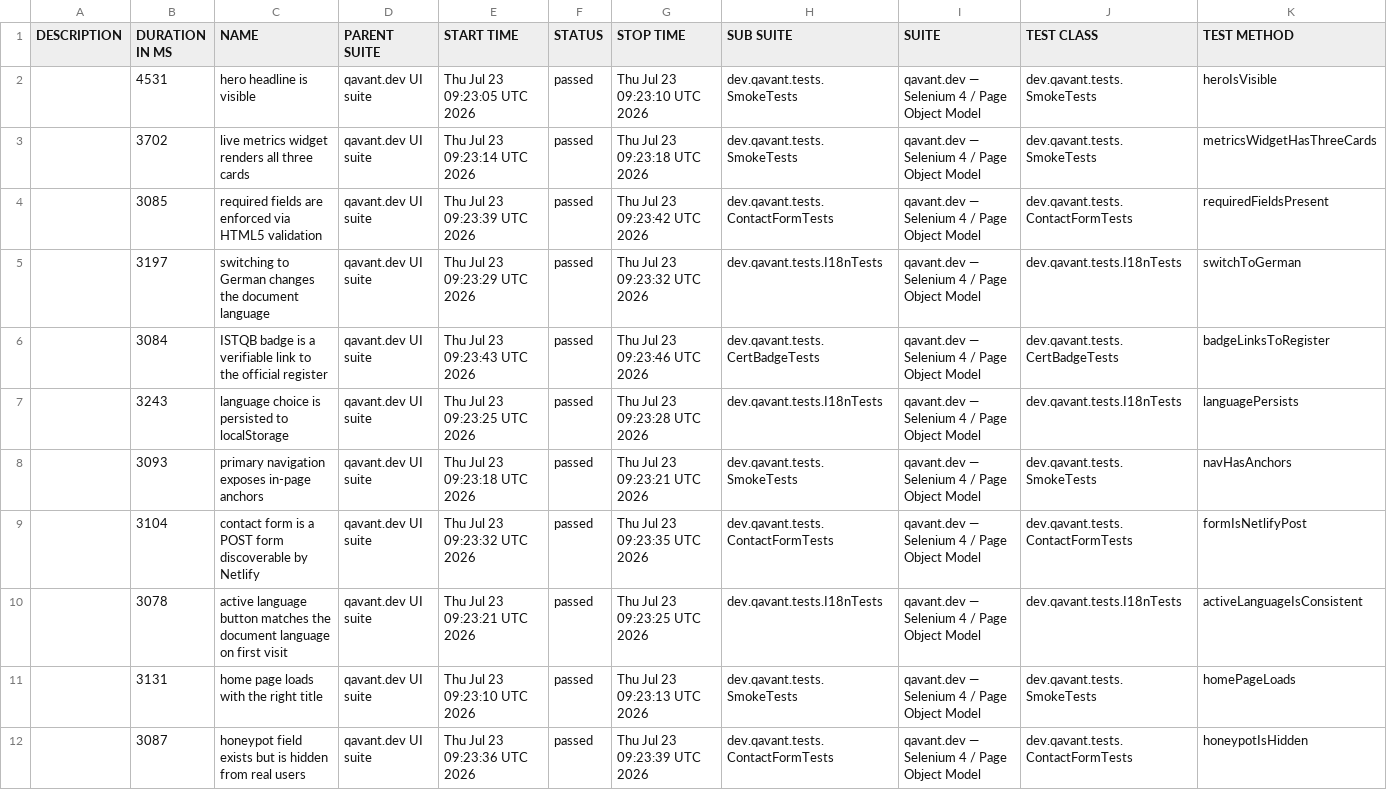
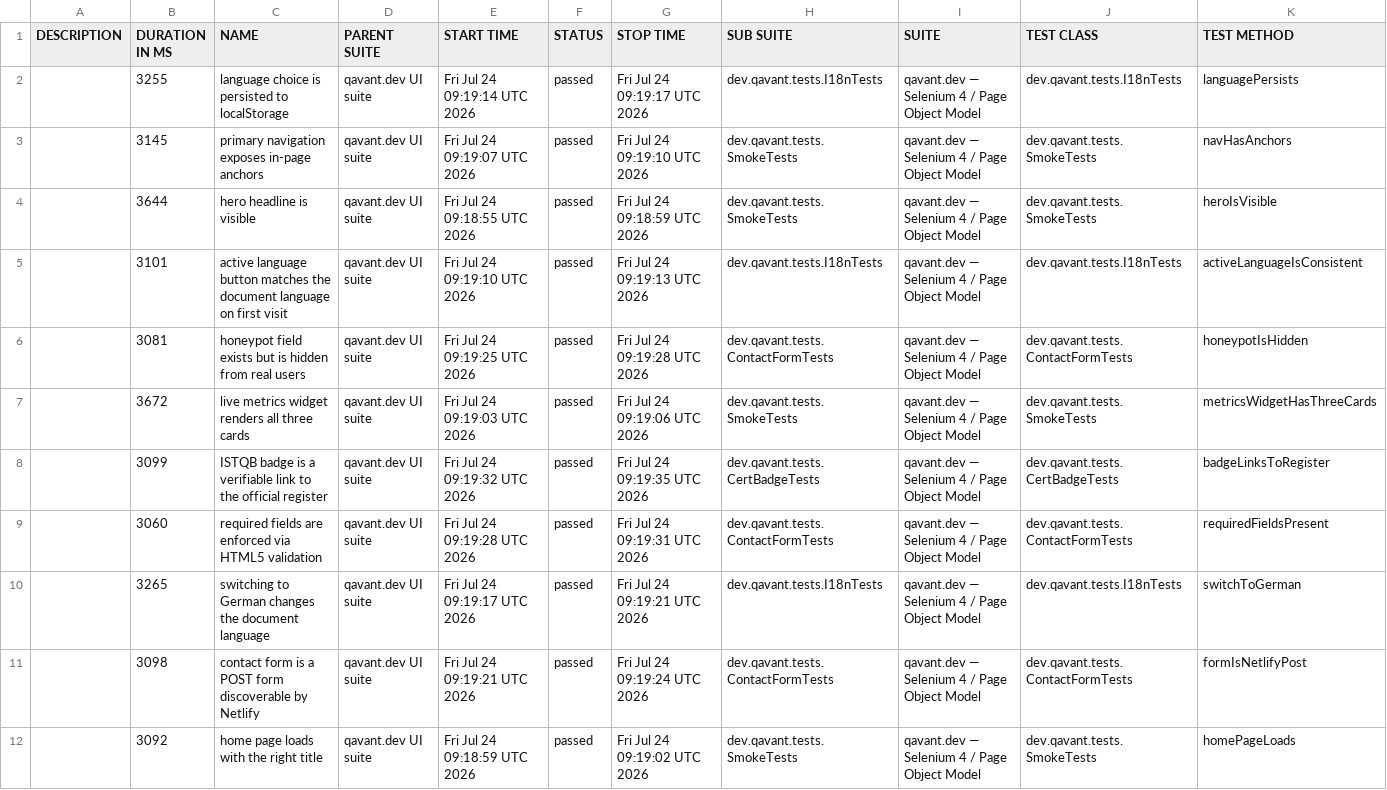
Before and after one commit to peterolah-qa/qavant-selenium, a CSV file: data/suites.csv, drawn as a sheet; removed rows and columns are numbered as before the commit, all else as after; the diff names each change by its address in the sheet, - before the commit and + after, or states it on an @@ line.

```diff
--- a/data/suites.csv
+++ b/data/suites.csv
+row 2:  | 3255 | language choice is persisted to localStorage | qavant.dev UI suite | Fri Jul 24 09:19:14 UTC 2026 | passed | Fri Jul 24 09:19:17 UTC 2026 | dev.qavant.tests.I18nTests | qavant.dev — Selenium 4 / Page Object Model | dev.qavant.tests.I18nTests | languagePersists
+row 3:  | 3145 | primary navigation exposes in-page anchors | qavant.dev UI suite | Fri Jul 24 09:19:07 UTC 2026 | passed | Fri Jul 24 09:19:10 UTC 2026 | dev.qavant.tests.SmokeTests | qavant.dev — Selenium 4 / Page Object Model | dev.qavant.tests.SmokeTests | navHasAnchors
-B4 (DURATION IN MS): 4531
+B4 (DURATION IN MS): 3644
-E4 (START TIME): Thu Jul 23 09:23:05 UTC 2026
+E4 (START TIME): Fri Jul 24 09:18:55 UTC 2026
-G4 (STOP TIME): Thu Jul 23 09:23:10 UTC 2026
+G4 (STOP TIME): Fri Jul 24 09:18:59 UTC 2026
+row 5:  | 3101 | active language button matches the document language on first visit | qavant.dev UI suite | Fri Jul 24 09:19:10 UTC 2026 | passed | Fri Jul 24 09:19:13 UTC 2026 | dev.qavant.tests.I18nTests | qavant.dev — Selenium 4 / Page Object Model | dev.qavant.tests.I18nTests | activeLanguageIsConsistent
+row 6:  | 3081 | honeypot field exists but is hidden from real users | qavant.dev UI suite | Fri Jul 24 09:19:25 UTC 2026 | passed | Fri Jul 24 09:19:28 UTC 2026 | dev.qavant.tests.ContactFormTests | qavant.dev — Selenium 4 / Page Object Model | dev.qavant.tests.ContactFormTests | honeypotIsHidden
-B7 (DURATION IN MS): 3702
+B7 (DURATION IN MS): 3672
-E7 (START TIME): Thu Jul 23 09:23:14 UTC 2026
+E7 (START TIME): Fri Jul 24 09:19:03 UTC 2026
-G7 (STOP TIME): Thu Jul 23 09:23:18 UTC 2026
+G7 (STOP TIME): Fri Jul 24 09:19:06 UTC 2026
+row 8:  | 3099 | ISTQB badge is a verifiable link to the official register | qavant.dev UI suite | Fri Jul 24 09:19:32 UTC 2026 | passed | Fri Jul 24 09:19:35 UTC 2026 | dev.qavant.tests.CertBadgeTests | qavant.dev — Selenium 4 / Page Object Model | dev.qavant.tests.CertBadgeTests | badgeLinksToRegister
-B9 (DURATION IN MS): 3085
+B9 (DURATION IN MS): 3060
-E9 (START TIME): Thu Jul 23 09:23:39 UTC 2026
+E9 (START TIME): Fri Jul 24 09:19:28 UTC 2026
-G9 (STOP TIME): Thu Jul 23 09:23:42 UTC 2026
+G9 (STOP TIME): Fri Jul 24 09:19:31 UTC 2026
-B10 (DURATION IN MS): 3197
+B10 (DURATION IN MS): 3265
-E10 (START TIME): Thu Jul 23 09:23:29 UTC 2026
+E10 (START TIME): Fri Jul 24 09:19:17 UTC 2026
-G10 (STOP TIME): Thu Jul 23 09:23:32 UTC 2026
+G10 (STOP TIME): Fri Jul 24 09:19:21 UTC 2026
-row 6:  | 3084 | ISTQB badge is a verifiable link to the official register | qavant.dev UI suite | Thu Jul 23 09:23:43 UTC 2026 | passed | Thu Jul 23 09:23:46 UTC 2026 | dev.qavant.tests.CertBadgeTests | qavant.dev — Selenium 4 / Page Object Model | dev.qavant.tests.CertBadgeTests | badgeLinksToRegister
-row 7:  | 3243 | language choice is persisted to localStorage | qavant.dev UI suite | Thu Jul 23 09:23:25 UTC 2026 | passed | Thu Jul 23 09:23:28 UTC 2026 | dev.qavant.tests.I18nTests | qavant.dev — Selenium 4 / Page Object Model | dev.qavant.tests.I18nTests | languagePersists
-row 8:  | 3093 | primary navigation exposes in-page anchors | qavant.dev UI suite | Thu Jul 23 09:23:18 UTC 2026 | passed | Thu Jul 23 09:23:21 UTC 2026 | dev.qavant.tests.SmokeTests | qavant.dev — Selenium 4 / Page Object Model | dev.qavant.tests.SmokeTests | navHasAnchors
-B11 (DURATION IN MS): 3104
+B11 (DURATION IN MS): 3098
-E11 (START TIME): Thu Jul 23 09:23:32 UTC 2026
+E11 (START TIME): Fri Jul 24 09:19:21 UTC 2026
-G11 (STOP TIME): Thu Jul 23 09:23:35 UTC 2026
+G11 (STOP TIME): Fri Jul 24 09:19:24 UTC 2026
-row 10:  | 3078 | active language button matches the document language on first visit | qavant.dev UI suite | Thu Jul 23 09:23:21 UTC 2026 | passed | Thu Jul 23 09:23:25 UTC 2026 | dev.qavant.tests.I18nTests | qavant.dev — Selenium 4 / Page Object Model | dev.qavant.tests.I18nTests | activeLanguageIsConsistent
-B12 (DURATION IN MS): 3131
+B12 (DURATION IN MS): 3092
-E12 (START TIME): Thu Jul 23 09:23:10 UTC 2026
+E12 (START TIME): Fri Jul 24 09:18:59 UTC 2026
-G12 (STOP TIME): Thu Jul 23 09:23:13 UTC 2026
+G12 (STOP TIME): Fri Jul 24 09:19:02 UTC 2026
-row 12:  | 3087 | honeypot field exists but is hidden from real users | qavant.dev UI suite | Thu Jul 23 09:23:36 UTC 2026 | passed | Thu Jul 23 09:23:39 UTC 2026 | dev.qavant.tests.ContactFormTests | qavant.dev — Selenium 4 / Page Object Model | dev.qavant.tests.ContactFormTests | honeypotIsHidden
```
Also changed, not shown: 36 other files.
